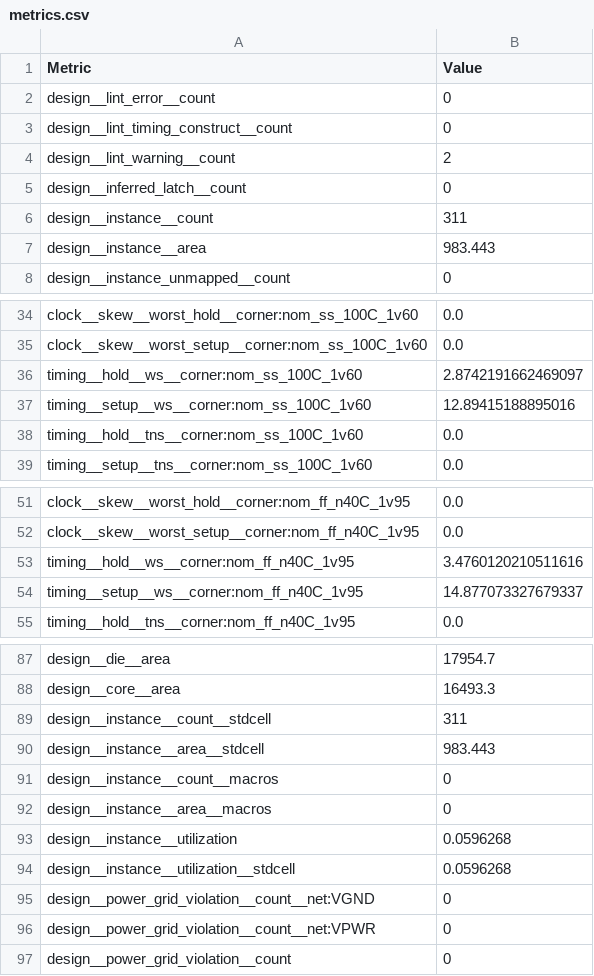
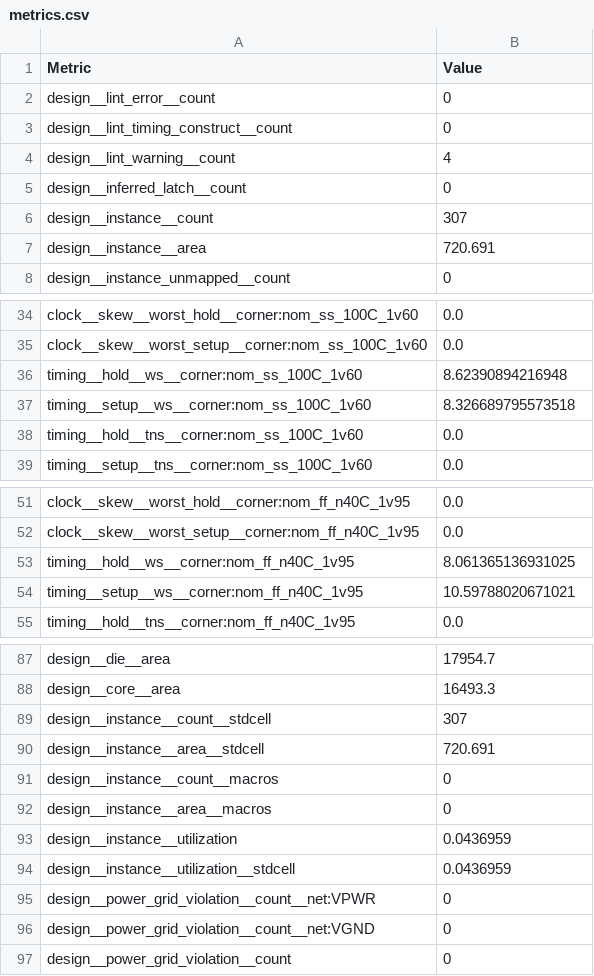
Before and after one commit to TinyTapeout/tinytapeout-09, a CSV file: projects/tt_um_carryskip_adder8/stats/metrics.csv, drawn as a sheet; only a part is shown, gaps mark what is left out; the diff covers the shown part only.

```diff
--- a/projects/tt_um_carryskip_adder8/stats/metrics.csv
+++ b/projects/tt_um_carryskip_adder8/stats/metrics.csv
@@ -3,6 +3,6 @@ design__lint_error__count,0
 design__lint_timing_construct__count,0
-design__lint_warning__count,2
+design__lint_warning__count,4
 design__inferred_latch__count,0
-design__instance__count,311
-design__instance__area,983.443
+design__instance__count,307
+design__instance__area,720.691
 design__instance_unmapped__count,0
@@ -35,4 +35,4 @@ clock__skew__worst_hold__corner:nom_ss_100C_1v60,0.0
 clock__skew__worst_setup__corner:nom_ss_100C_1v60,0.0
-timing__hold__ws__corner:nom_ss_100C_1v60,2.8742191662469097
-timing__setup__ws__corner:nom_ss_100C_1v60,12.89415188895016
+timing__hold__ws__corner:nom_ss_100C_1v60,8.62390894216948
+timing__setup__ws__corner:nom_ss_100C_1v60,8.326689795573518
 timing__hold__tns__corner:nom_ss_100C_1v60,0.0
@@ -52,4 +52,4 @@ clock__skew__worst_hold__corner:nom_ff_n40C_1v95,0.0
 clock__skew__worst_setup__corner:nom_ff_n40C_1v95,0.0
-timing__hold__ws__corner:nom_ff_n40C_1v95,3.4760120210511616
-timing__setup__ws__corner:nom_ff_n40C_1v95,14.877073327679337
+timing__hold__ws__corner:nom_ff_n40C_1v95,8.061365136931025
+timing__setup__ws__corner:nom_ff_n40C_1v95,10.59788020671021
 timing__hold__tns__corner:nom_ff_n40C_1v95,0.0
@@ -88,10 +88,10 @@ design__die__area,17954.7
 design__core__area,16493.3
-design__instance__count__stdcell,311
-design__instance__area__stdcell,983.443
+design__instance__count__stdcell,307
+design__instance__area__stdcell,720.691
 design__instance__count__macros,0
 design__instance__area__macros,0
-design__instance__utilization,0.0596268
-design__instance__utilization__stdcell,0.0596268
+design__instance__utilization,0.0436959
+design__instance__utilization__stdcell,0.0436959
+design__power_grid_violation__count__net:VPWR,0
 design__power_grid_violation__count__net:VGND,0
-design__power_grid_violation__count__net:VPWR,0
 design__power_grid_violation__count,0
```
Also changed, not shown: 51 edited cells elsewhere in this file, 5 other files.
